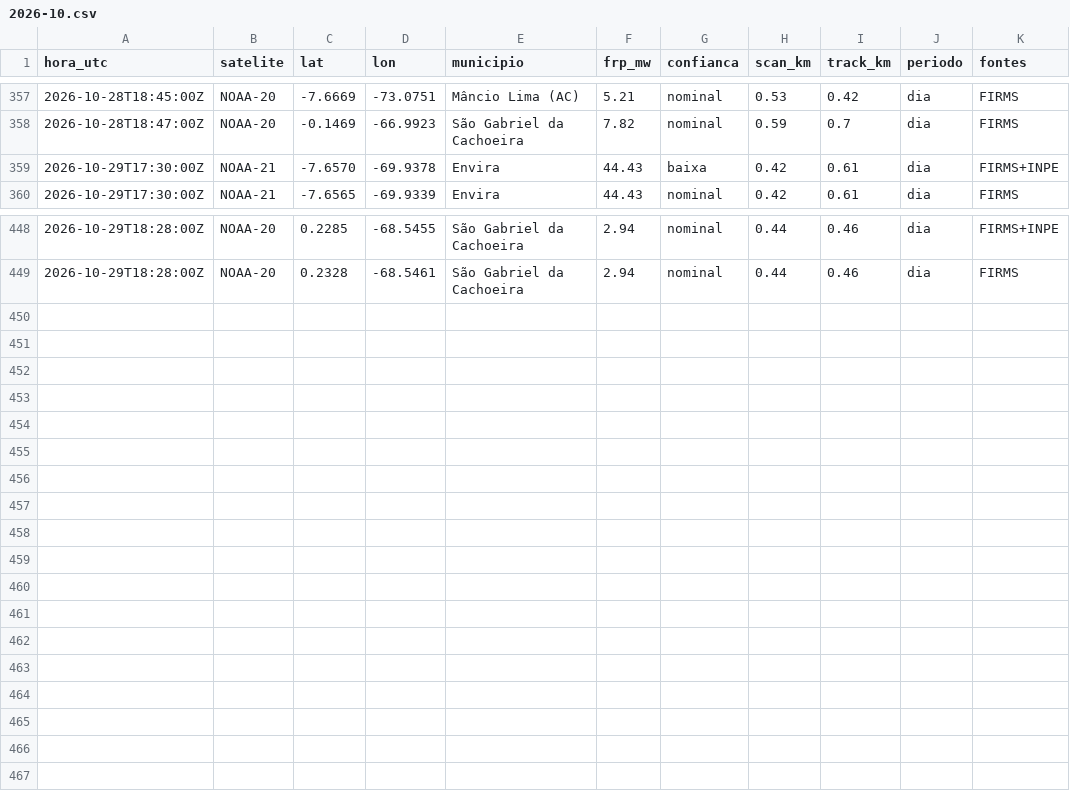
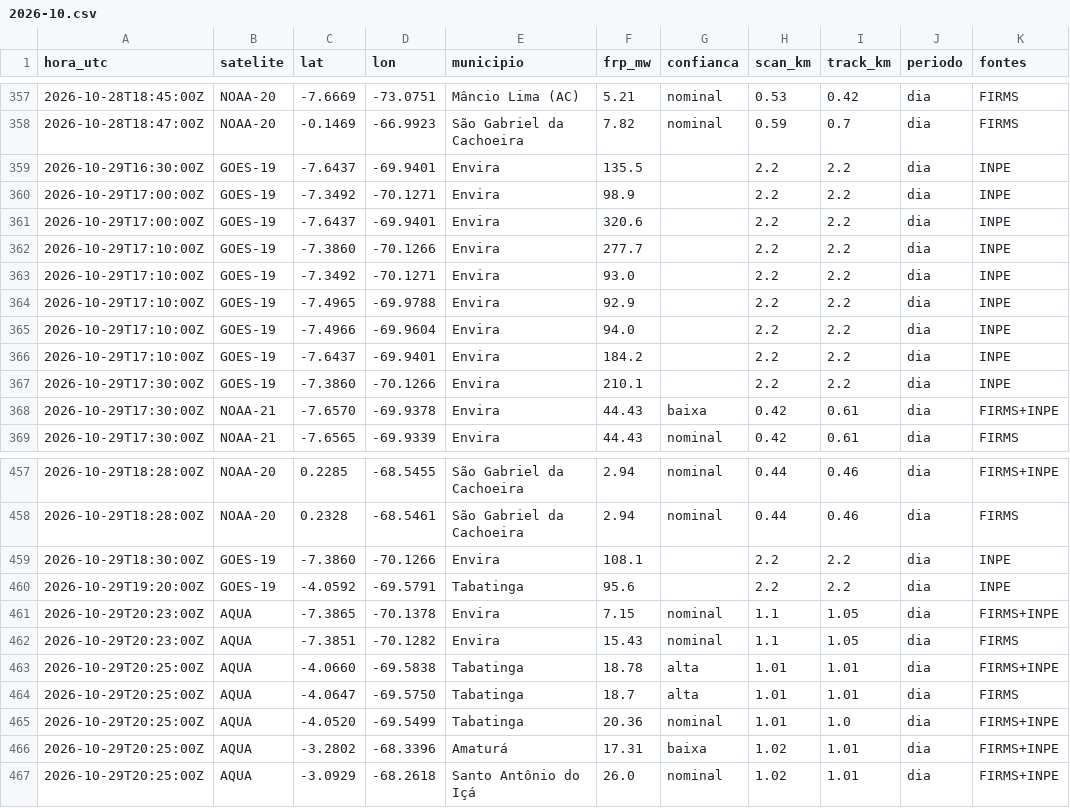
Before and after one commit to UFAMCCA/MonitorBETA, a CSV file: docs/data/historico/benjamin-constant/2026-10.csv, drawn as a sheet; only a part is shown, gaps mark what is left out.

```diff
--- a/docs/data/historico/benjamin-constant/2026-10.csv
+++ b/docs/data/historico/benjamin-constant/2026-10.csv
@@ -358,2 +358,11 @@ hora_utc,satelite,lat,lon,municipio,frp_mw,confianca,scan_km,track_km,periodo,fo
 2026-10-28T18:47:00Z,NOAA-20,-0.1469,-66.9923,São Gabriel da Cachoeira,7.82,nominal,0.59,0.7,dia,FIRMS
+2026-10-29T16:30:00Z,GOES-19,-7.6437,-69.9401,Envira,135.5,,2.2,2.2,dia,INPE
+2026-10-29T17:00:00Z,GOES-19,-7.3492,-70.1271,Envira,98.9,,2.2,2.2,dia,INPE
+2026-10-29T17:00:00Z,GOES-19,-7.6437,-69.9401,Envira,320.6,,2.2,2.2,dia,INPE
+2026-10-29T17:10:00Z,GOES-19,-7.3860,-70.1266,Envira,277.7,,2.2,2.2,dia,INPE
+2026-10-29T17:10:00Z,GOES-19,-7.3492,-70.1271,Envira,93.0,,2.2,2.2,dia,INPE
+2026-10-29T17:10:00Z,GOES-19,-7.4965,-69.9788,Envira,92.9,,2.2,2.2,dia,INPE
+2026-10-29T17:10:00Z,GOES-19,-7.4966,-69.9604,Envira,94.0,,2.2,2.2,dia,INPE
+2026-10-29T17:10:00Z,GOES-19,-7.6437,-69.9401,Envira,184.2,,2.2,2.2,dia,INPE
+2026-10-29T17:30:00Z,GOES-19,-7.3860,-70.1266,Envira,210.1,,2.2,2.2,dia,INPE
 2026-10-29T17:30:00Z,NOAA-21,-7.6570,-69.9378,Envira,44.43,baixa,0.42,0.61,dia,FIRMS+INPE
@@ -449 +458,10 @@ hora_utc,satelite,lat,lon,municipio,frp_mw,confianca,scan_km,track_km,periodo,fo
 2026-10-29T18:28:00Z,NOAA-20,0.2328,-68.5461,São Gabriel da Cachoeira,2.94,nominal,0.44,0.46,dia,FIRMS
+2026-10-29T18:30:00Z,GOES-19,-7.3860,-70.1266,Envira,108.1,,2.2,2.2,dia,INPE
+2026-10-29T19:20:00Z,GOES-19,-4.0592,-69.5791,Tabatinga,95.6,,2.2,2.2,dia,INPE
+2026-10-29T20:23:00Z,AQUA,-7.3865,-70.1378,Envira,7.15,nominal,1.1,1.05,dia,FIRMS+INPE
+2026-10-29T20:23:00Z,AQUA,-7.3851,-70.1282,Envira,15.43,nominal,1.1,1.05,dia,FIRMS
+2026-10-29T20:25:00Z,AQUA,-4.0660,-69.5838,Tabatinga,18.78,alta,1.01,1.01,dia,FIRMS+INPE
+2026-10-29T20:25:00Z,AQUA,-4.0647,-69.5750,Tabatinga,18.7,alta,1.01,1.01,dia,FIRMS
+2026-10-29T20:25:00Z,AQUA,-4.0520,-69.5499,Tabatinga,20.36,nominal,1.01,1.0,dia,FIRMS+INPE
+2026-10-29T20:25:00Z,AQUA,-3.2802,-68.3396,Amaturá,17.31,baixa,1.02,1.01,dia,FIRMS+INPE
+2026-10-29T20:25:00Z,AQUA,-3.0929,-68.2618,Santo Antônio do Içá,26.0,nominal,1.02,1.01,dia,FIRMS+INPE
```
Also changed, not shown: docs/data/historico/coari/2026-10.csv, docs/data/historico/humaita/2026-10.csv, 33 other files.
